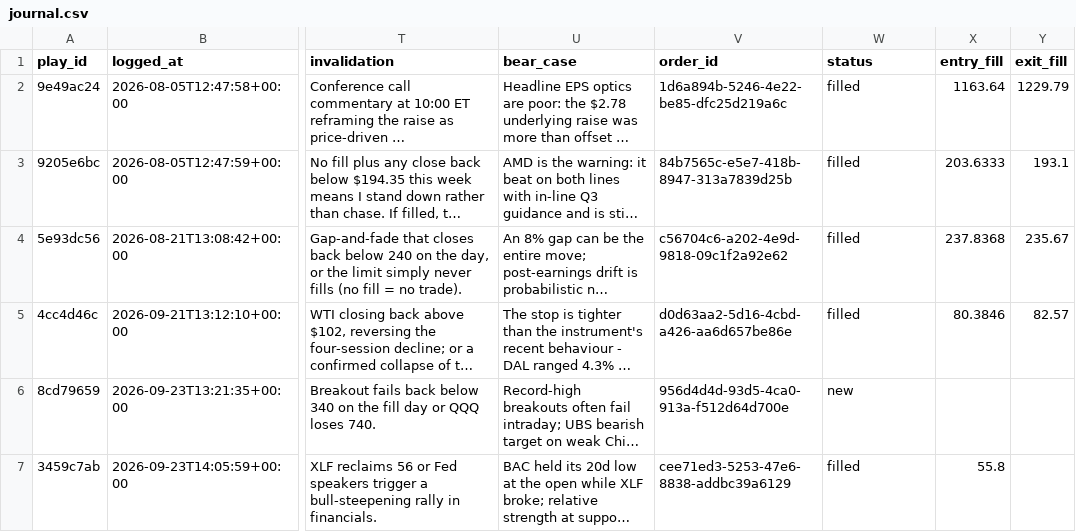
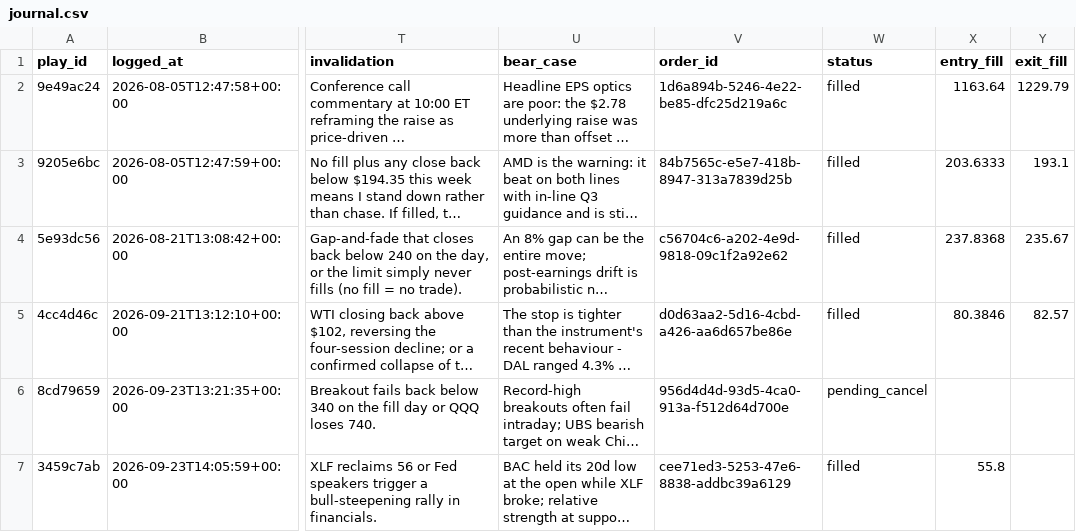
Before and after one commit to ConnorHampstead/claude-portfolio, a CSV file: journal.csv, drawn as a sheet; only a part is shown, gaps mark what is left out; long unchanged cells end in …; the diff names each change by its address in the sheet, - before the commit and + after, or states it on an @@ line.

```diff
--- a/journal.csv
+++ b/journal.csv
-W6 (status): new
+W6 (status): pending_cancel
```
Also changed, not shown: 1 other file.
